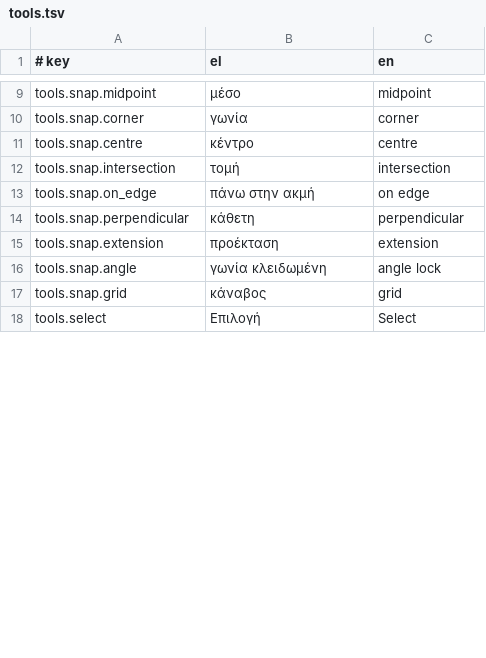
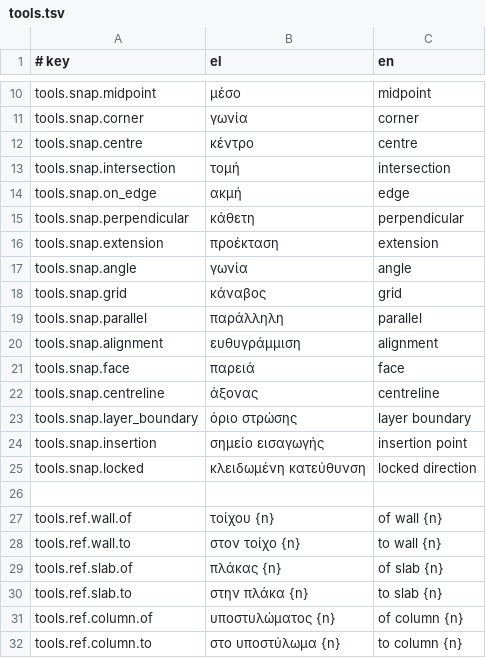
Before and after one commit to ppapadeas/kanavos, a TSV file: crates/i18n/catalogue/tools.tsv, drawn as a sheet; only a part is shown, gaps mark what is left out; the diff covers the shown part only.

Commit message:
tools: index snap geometry and name every inference
Snapping now works from a uniform-grid spatial index of the storey's
snap geometry, built once per document version and shared by every
tool, so pointer moves stay cheap on large storeys. Hit testing uses
the same index.

Candidates: wall ends, midpoints, centrelines, both faces, end caps,
outline corners and the boundaries between build-up layers; opening
corners and centres; points and edges of slabs, roofs, spaces,
beams, columns, railings, drafting, grid lines and underlay surveys;
crossings of nearby edges. Inference lines: angle steps from the
previous point, alignment with recently hovered points, extensions
of recently hovered edges, and parallels and perpendiculars to them
through the previous point. Shift locks the direction; elements being
moved can be left out.

Every snap carries a localised label that names the element, such as
"κάθετη στον τοίχο 12" or "endpoint of wall 12", and the guide lines
to draw.

Typed input gains degree expressions and converts absolute ΕΓΣΑ87
coordinates to project coordinates with the site's georeference.

The crate now depends on kanavos-objects (L4, in-repo) to size free
objects for hit testing and box selection.

Clean-Room: yes
Spec: specs/tools/snapping.md
Spec: specs/tools/typed-input.md
Signed-off-by: Pierros Papadeas <pierros@papadeas.gr>

```diff
--- a/crates/i18n/catalogue/tools.tsv
+++ b/crates/i18n/catalogue/tools.tsv
@@ -12,7 +13,20 @@ tools.snap.centre	κέντρο	centre
 tools.snap.intersection	τομή	intersection
-tools.snap.on_edge	πάνω στην ακμή	on edge
+tools.snap.on_edge	ακμή	edge
 tools.snap.perpendicular	κάθετη	perpendicular
 tools.snap.extension	προέκταση	extension
-tools.snap.angle	γωνία κλειδωμένη	angle lock
+tools.snap.angle	γωνία	angle
 tools.snap.grid	κάναβος	grid
-tools.select	Επιλογή	Select
+tools.snap.parallel	παράλληλη	parallel
+tools.snap.alignment	ευθυγράμμιση	alignment
+tools.snap.face	παρειά	face
+tools.snap.centreline	άξονας	centreline
+tools.snap.layer_boundary	όριο στρώσης	layer boundary
+tools.snap.insertion	σημείο εισαγωγής	insertion point
+tools.snap.locked	κλειδωμένη κατεύθυνση	locked direction
+
+tools.ref.wall.of	τοίχου {n}	of wall {n}
+tools.ref.wall.to	στον τοίχο {n}	to wall {n}
+tools.ref.slab.of	πλάκας {n}	of slab {n}
+tools.ref.slab.to	στην πλάκα {n}	to slab {n}
+tools.ref.column.of	υποστυλώματος {n}	of column {n}
+tools.ref.column.to	στο υποστύλωμα {n}	to column {n}
```
Also changed, not shown: 35 added rows, 2 moved rows and 6 edited cells elsewhere in this file, 7 other files.
